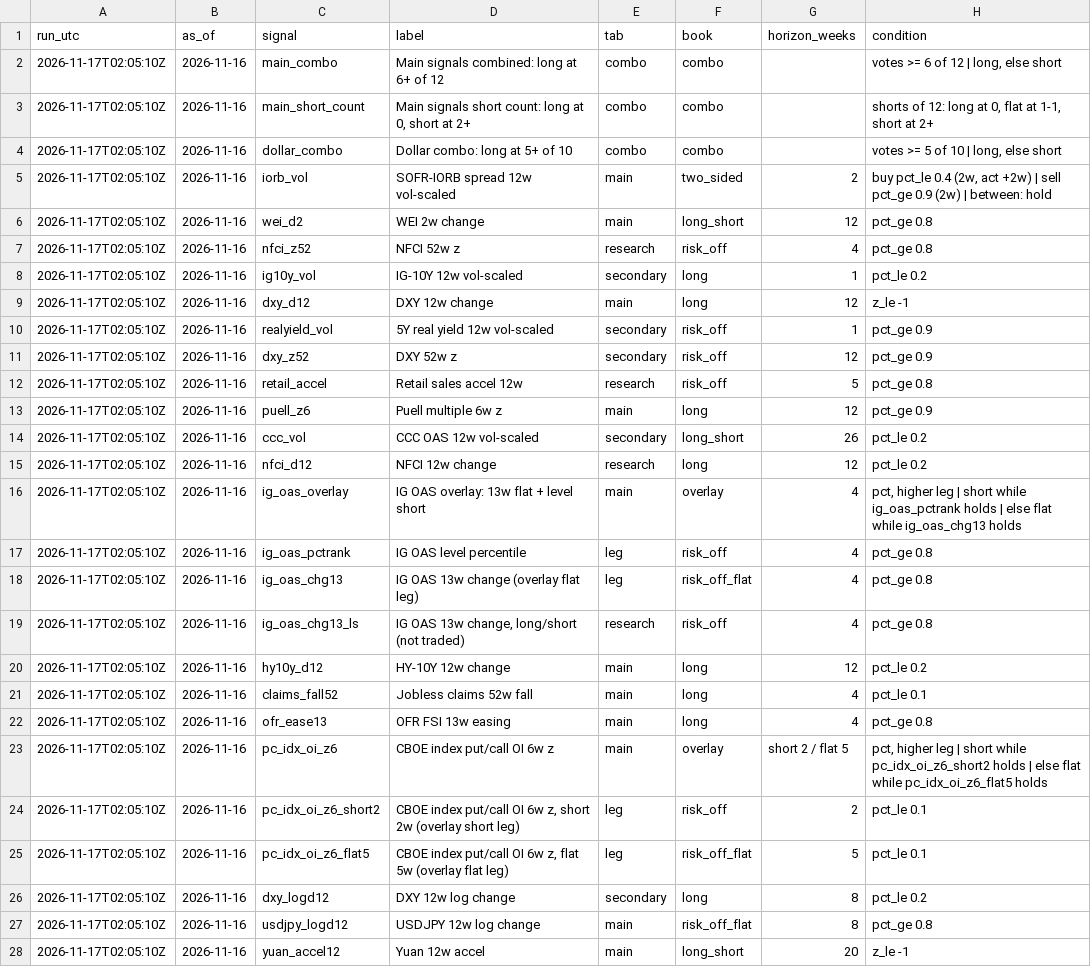
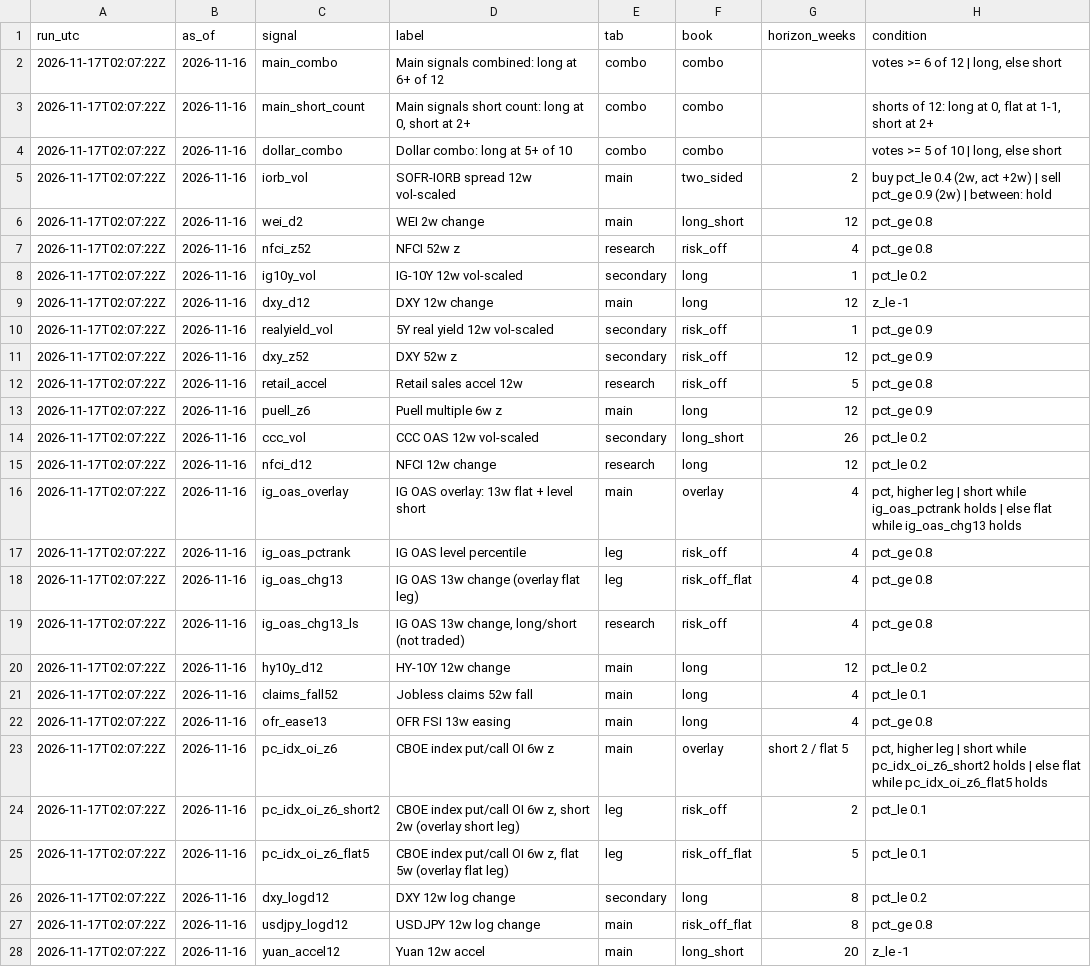
Before and after one commit to 3Jack1/btc-credit-dashboard, a CSV file: dashboard_state.csv, drawn as a sheet; only a part is shown; the diff covers the shown part only; the diff names each change by its address in the sheet, - before the commit and + after, or states it on an @@ line.

```diff
--- a/dashboard_state.csv
+++ b/dashboard_state.csv
-A2:A28 (run_utc): 2026-11-17T02:05:10Z
+A2:A28 (run_utc): 2026-11-17T02:07:22Z
```
Also changed, not shown: 11 edited cells elsewhere in this file, dashboard_signals.csv, 2 other files.
